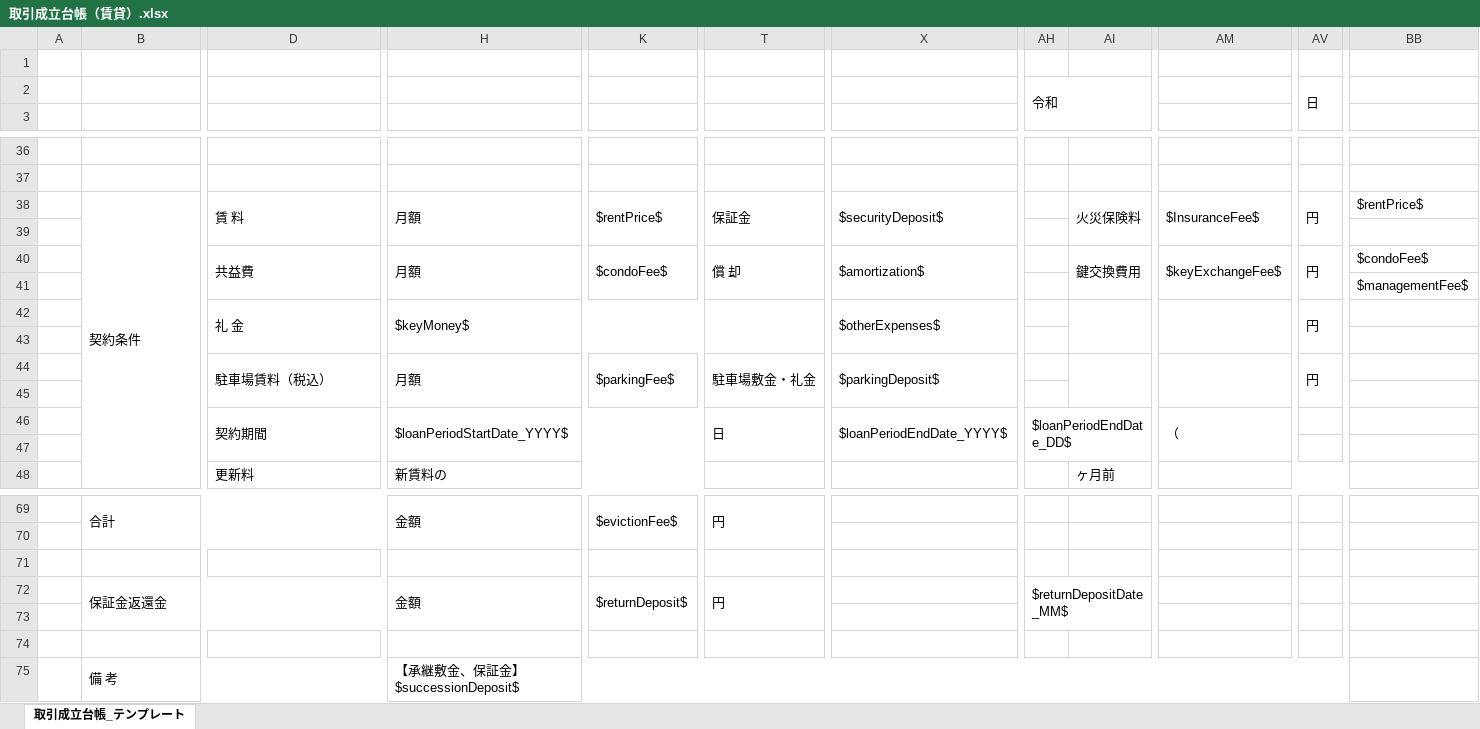
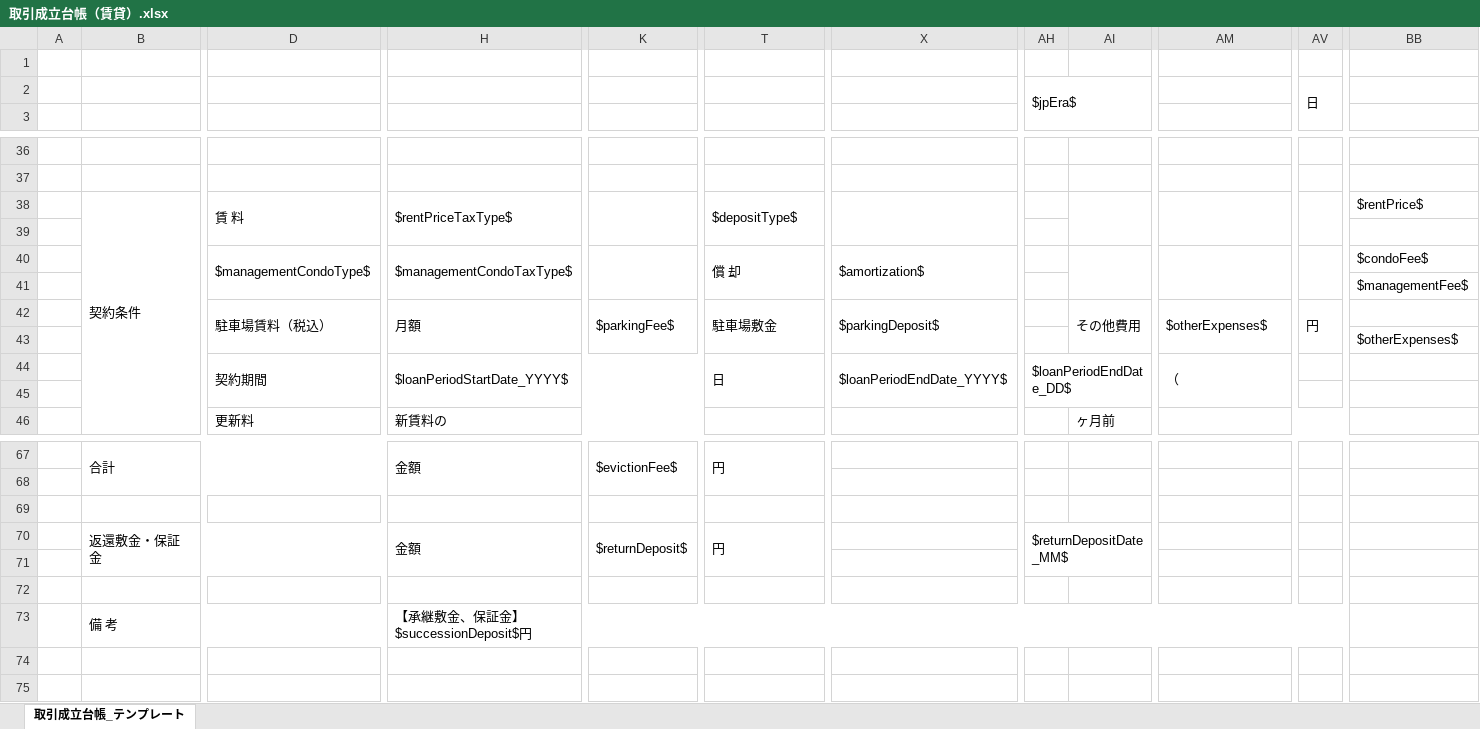
Before and after one commit to wavesyncjp/kbs_backend, an Excel workbook: template/取引成立台帳（賃貸）.xlsx, sheet 取引成立台帳_テンプレート, drawn as a sheet; only a part is shown, gaps mark what is left out; values as stored, in another font and other column widths than the file's, no cell formats; removed rows and columns are numbered as before the commit, all else as after; rows hold the shown columns only; ↵ is a line break in a cell; the diff names each change by its address in the sheet, - before the commit and + after, or states it on an @@ line.

```diff
--- a/template/取引成立台帳（賃貸）.xlsx (sheet 取引成立台帳_テンプレート)
+++ b/template/取引成立台帳（賃貸）.xlsx (sheet 取引成立台帳_テンプレート)
-AH2: 令和
+AH2: $jpEra$
-H38: 月額
+H38: $rentPriceTaxType$
-K38: $rentPrice$
+K38: (empty)
-T38: 保証金
+T38: $depositType$
-X38: $securityDeposit$
+X38: (empty)
-AI38: 火災保険料
+AI38: (empty)
-AM38: $InsuranceFee$
+AM38: (empty)
-AV38: 円
+AV38: (empty)
-D40: 共益費
+D40: $managementCondoType$
-H40: 月額
+H40: $managementCondoTaxType$
-K40: $condoFee$
+K40: (empty)
-AI40: 鍵交換費用
+AI40: (empty)
-AM40: $keyExchangeFee$
+AM40: (empty)
-AV40: 円
+AV40: (empty)
-row 42:  |  | 礼 金 | $keyMoney$ |  |  | $otherExpenses$ |  |  |  | 円
-row 43: (empty)
-T42: 駐車場敷金・礼金
+T42: 駐車場敷金
-AI42: (empty)
+AI42: その他費用
-AM42: (empty)
+AM42: $otherExpenses$
-BB43: (empty)
+BB43: $otherExpenses$
-B70: 保証金返還金
+B70: 返還敷金・保証金
-H73: 【承継敷金、保証金】 ↵ $successionDeposit$
+H73: 【承継敷金、保証金】 ↵ $successionDeposit$円
```
Also changed, not shown: cell formats, formulas that keep their value, 3 other files.
